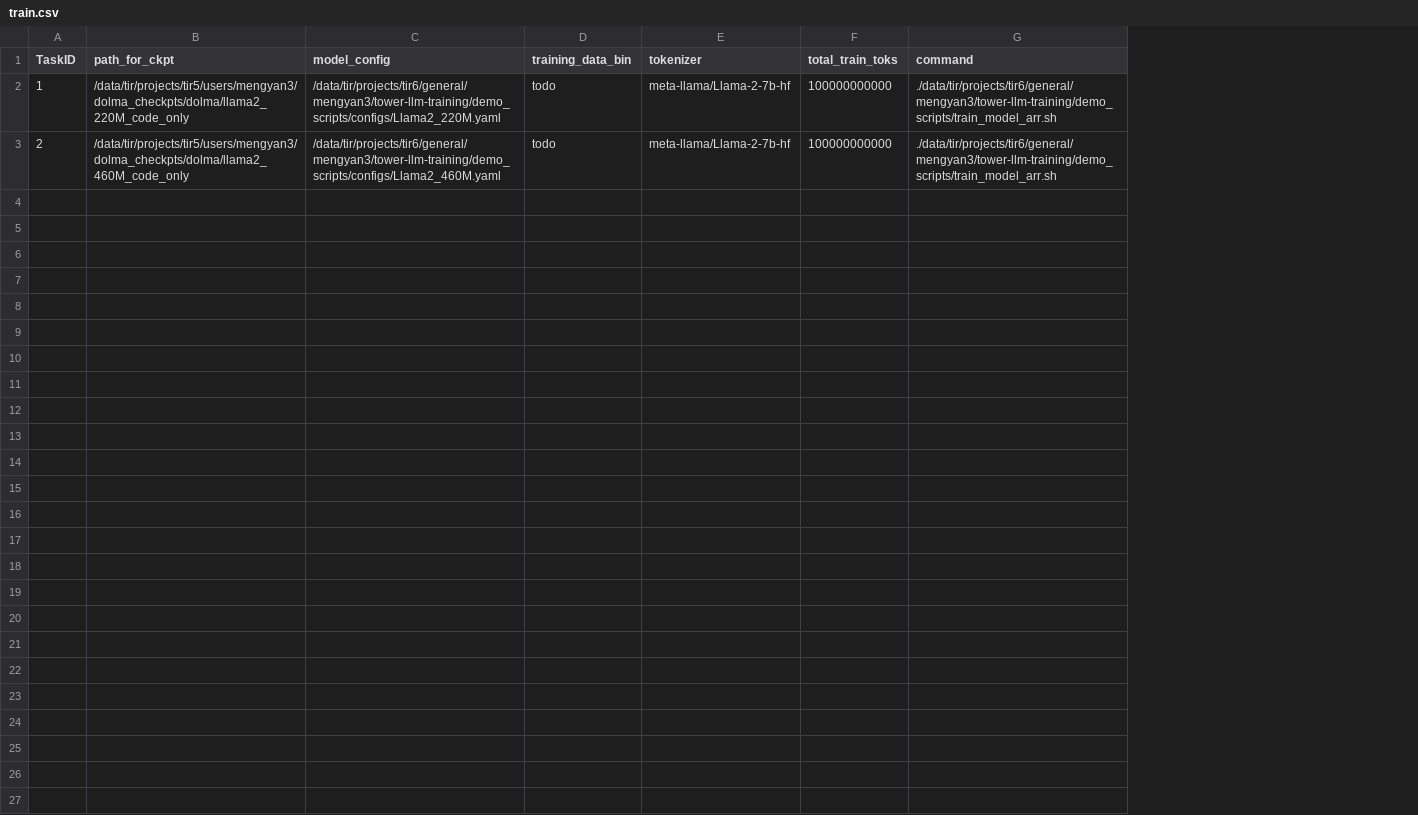
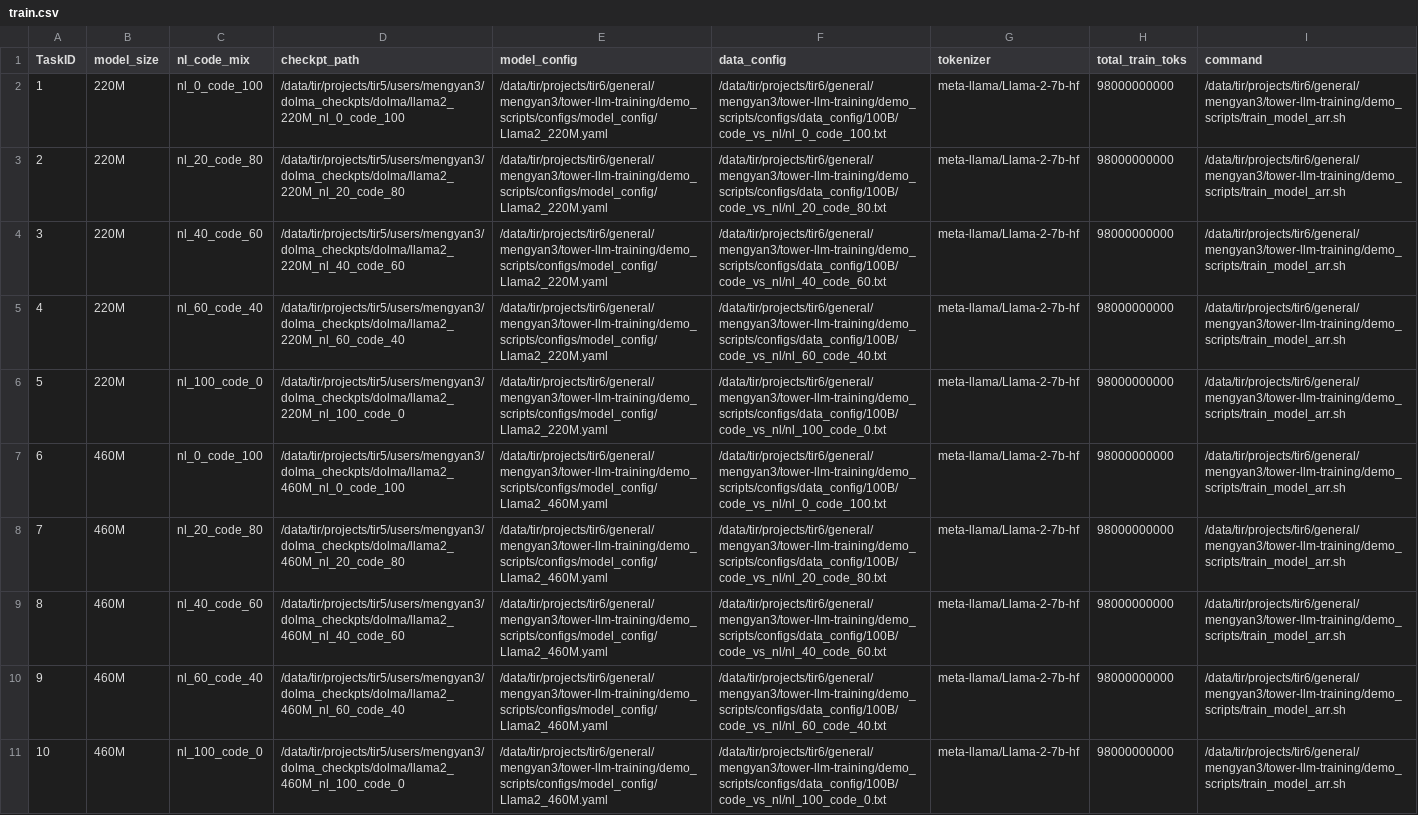
Before and after one commit to nightingal3/llm-pretraining-behaviours, a CSV file: slurm_orchestrator_files/experiment_files/train.csv, drawn as a sheet; removed rows and columns are numbered as before the commit, all else as after; the diff names each change by its address in the sheet, - before the commit and + after, or states it on an @@ line.

Commit message:
update train exp config

```diff
--- a/slurm_orchestrator_files/experiment_files/train.csv
+++ b/slurm_orchestrator_files/experiment_files/train.csv
-column B (path_for_ckpt), rows 2-3: /data/tir/projects/tir5/users/mengyan3/dolma_checkpts/dolma/llama2_220M_code_only | /data/tir/projects/tir5/users/mengyan3/dolma_checkpts/dolma/llama2_460M_code_only
+column B (model_size), rows 2-3: 220M | 220M
+column C (nl_code_mix), rows 2-3: nl_0_code_100 | nl_20_code_80
+column D (checkpt_path), rows 2-3: /data/tir/projects/tir5/users/mengyan3/dolma_checkpts/dolma/llama2_220M_nl_0_code_100 | /data/tir/projects/tir5/users/mengyan3/dolma_checkpts/dolma/llama2_220M_nl_20_code_80
-column D (training_data_bin), rows 2-3: todo | todo
+column F (data_config), rows 2-3: /data/tir/projects/tir6/general/mengyan3/tower-llm-training/demo_scripts/configs/data_config/100B/code_vs_nl/nl_0_code_100.txt | /data/tir/projects/tir6/general/mengyan3/tower-llm-training/demo_scripts/configs/data_config/100B/code_vs_nl/nl_20_code_80.txt
-E2 (model_config): /data/tir/projects/tir6/general/mengyan3/tower-llm-training/demo_scripts/configs/Llama2_220M.yaml
+E2 (model_config): /data/tir/projects/tir6/general/mengyan3/tower-llm-training/demo_scripts/configs/model_config/Llama2_220M.yaml
-H2:H3 (total_train_toks): 100000000000
+H2:H3 (total_train_toks): 98000000000
-I2:I3 (command): ./data/tir/projects/tir6/general/mengyan3/tower-llm-training/demo_scripts/train_model_arr.sh
+I2:I3 (command): /data/tir/projects/tir6/general/mengyan3/tower-llm-training/demo_scripts/train_model_arr.sh
-E3 (model_config): /data/tir/projects/tir6/general/mengyan3/tower-llm-training/demo_scripts/configs/Llama2_460M.yaml
+E3 (model_config): /data/tir/projects/tir6/general/mengyan3/tower-llm-training/demo_scripts/configs/model_config/Llama2_220M.yaml
+row 4: 3 | 220M | nl_40_code_60 | /data/tir/projects/tir5/users/mengyan3/dolma_checkpts/dolma/llama2_220M_nl_40_code_60 | /data/tir/projects/tir6/general/mengyan3/tower-llm-training/demo_scripts/configs/model_config/Llama2_220M.yaml | /data/tir/projects/tir6/general/mengyan3/tower-llm-training/demo_scripts/configs/data_config/100B/code_vs_nl/nl_40_code_60.txt | meta-llama/Llama-2-7b-hf | 98000000000 | /data/tir/projects/tir6/general/mengyan3/tower-llm-training/demo_scripts/train_model_arr.sh
+row 5: 4 | 220M | nl_60_code_40 | /data/tir/projects/tir5/users/mengyan3/dolma_checkpts/dolma/llama2_220M_nl_60_code_40 | /data/tir/projects/tir6/general/mengyan3/tower-llm-training/demo_scripts/configs/model_config/Llama2_220M.yaml | /data/tir/projects/tir6/general/mengyan3/tower-llm-training/demo_scripts/configs/data_config/100B/code_vs_nl/nl_60_code_40.txt | meta-llama/Llama-2-7b-hf | 98000000000 | /data/tir/projects/tir6/general/mengyan3/tower-llm-training/demo_scripts/train_model_arr.sh
+row 6: 5 | 220M | nl_100_code_0 | /data/tir/projects/tir5/users/mengyan3/dolma_checkpts/dolma/llama2_220M_nl_100_code_0 | /data/tir/projects/tir6/general/mengyan3/tower-llm-training/demo_scripts/configs/model_config/Llama2_220M.yaml | /data/tir/projects/tir6/general/mengyan3/tower-llm-training/demo_scripts/configs/data_config/100B/code_vs_nl/nl_100_code_0.txt | meta-llama/Llama-2-7b-hf | 98000000000 | /data/tir/projects/tir6/general/mengyan3/tower-llm-training/demo_scripts/train_model_arr.sh
+row 7: 6 | 460M | nl_0_code_100 | /data/tir/projects/tir5/users/mengyan3/dolma_checkpts/dolma/llama2_460M_nl_0_code_100 | /data/tir/projects/tir6/general/mengyan3/tower-llm-training/demo_scripts/configs/model_config/Llama2_460M.yaml | /data/tir/projects/tir6/general/mengyan3/tower-llm-training/demo_scripts/configs/data_config/100B/code_vs_nl/nl_0_code_100.txt | meta-llama/Llama-2-7b-hf | 98000000000 | /data/tir/projects/tir6/general/mengyan3/tower-llm-training/demo_scripts/train_model_arr.sh
+row 8: 7 | 460M | nl_20_code_80 | /data/tir/projects/tir5/users/mengyan3/dolma_checkpts/dolma/llama2_460M_nl_20_code_80 | /data/tir/projects/tir6/general/mengyan3/tower-llm-training/demo_scripts/configs/model_config/Llama2_460M.yaml | /data/tir/projects/tir6/general/mengyan3/tower-llm-training/demo_scripts/configs/data_config/100B/code_vs_nl/nl_20_code_80.txt | meta-llama/Llama-2-7b-hf | 98000000000 | /data/tir/projects/tir6/general/mengyan3/tower-llm-training/demo_scripts/train_model_arr.sh
+row 9: 8 | 460M | nl_40_code_60 | /data/tir/projects/tir5/users/mengyan3/dolma_checkpts/dolma/llama2_460M_nl_40_code_60 | /data/tir/projects/tir6/general/mengyan3/tower-llm-training/demo_scripts/configs/model_config/Llama2_460M.yaml | /data/tir/projects/tir6/general/mengyan3/tower-llm-training/demo_scripts/configs/data_config/100B/code_vs_nl/nl_40_code_60.txt | meta-llama/Llama-2-7b-hf | 98000000000 | /data/tir/projects/tir6/general/mengyan3/tower-llm-training/demo_scripts/train_model_arr.sh
+row 10: 9 | 460M | nl_60_code_40 | /data/tir/projects/tir5/users/mengyan3/dolma_checkpts/dolma/llama2_460M_nl_60_code_40 | /data/tir/projects/tir6/general/mengyan3/tower-llm-training/demo_scripts/configs/model_config/Llama2_460M.yaml | /data/tir/projects/tir6/general/mengyan3/tower-llm-training/demo_scripts/configs/data_config/100B/code_vs_nl/nl_60_code_40.txt | meta-llama/Llama-2-7b-hf | 98000000000 | /data/tir/projects/tir6/general/mengyan3/tower-llm-training/demo_scripts/train_model_arr.sh
+row 11: 10 | 460M | nl_100_code_0 | /data/tir/projects/tir5/users/mengyan3/dolma_checkpts/dolma/llama2_460M_nl_100_code_0 | /data/tir/projects/tir6/general/mengyan3/tower-llm-training/demo_scripts/configs/model_config/Llama2_460M.yaml | /data/tir/projects/tir6/general/mengyan3/tower-llm-training/demo_scripts/configs/data_config/100B/code_vs_nl/nl_100_code_0.txt | meta-llama/Llama-2-7b-hf | 98000000000 | /data/tir/projects/tir6/general/mengyan3/tower-llm-training/demo_scripts/train_model_arr.sh
```
